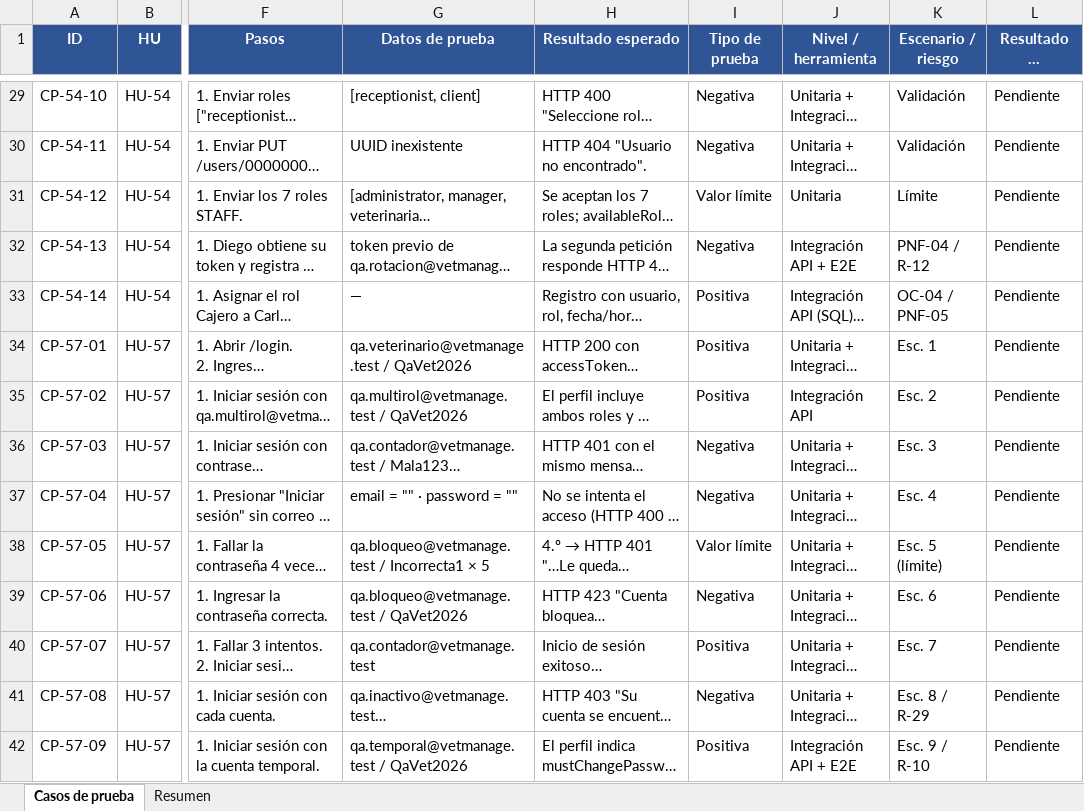
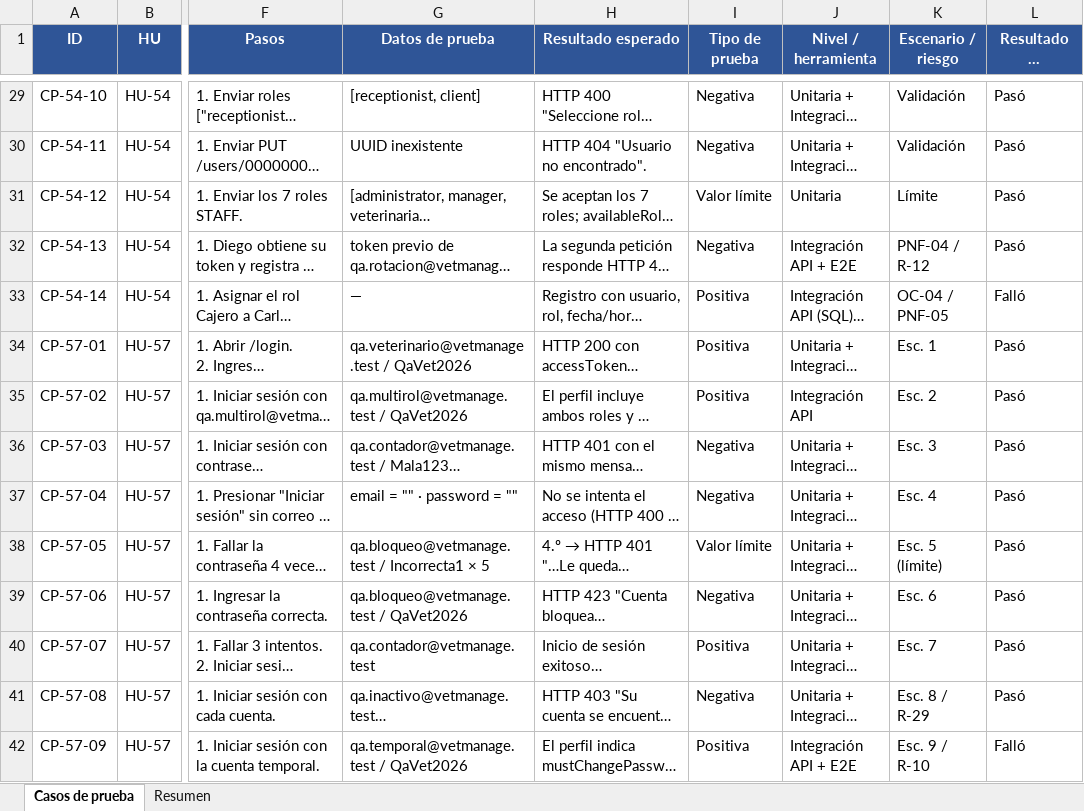
Before and after one commit to Axlmd16/vet_manage, an Excel workbook: docs/modulo-1-historial-clinico/pruebas/sprint-1/entregables/matriz-casos-prueba-sprint-1.xlsx, sheet Casos de prueba, drawn as a sheet; only a part is shown, gaps mark what is left out; long unchanged cells end in …; values as stored, in another font and other column widths than the file's, no borders; the diff covers the shown part only; the diff names each change by its address in the sheet, - before the commit and + after, or states it on an @@ line.

```diff
--- a/docs/modulo-1-historial-clinico/pruebas/sprint-1/entregables/matriz-casos-prueba-sprint-1.xlsx (sheet Casos de prueba)
+++ b/docs/modulo-1-historial-clinico/pruebas/sprint-1/entregables/matriz-casos-prueba-sprint-1.xlsx (sheet Casos de prueba)
-L29:L32 (Resultado de ejecución): Pendiente
+L29:L32 (Resultado de ejecución): Pasó
-L33 (Resultado de ejecución): Pendiente
+L33 (Resultado de ejecución): Falló
-L34:L41 (Resultado de ejecución): Pendiente
+L34:L41 (Resultado de ejecución): Pasó
-L42 (Resultado de ejecución): Pendiente
+L42 (Resultado de ejecución): Falló
```
Also changed, not shown: 72 edited cells elsewhere in this sheet, 56 other files.
